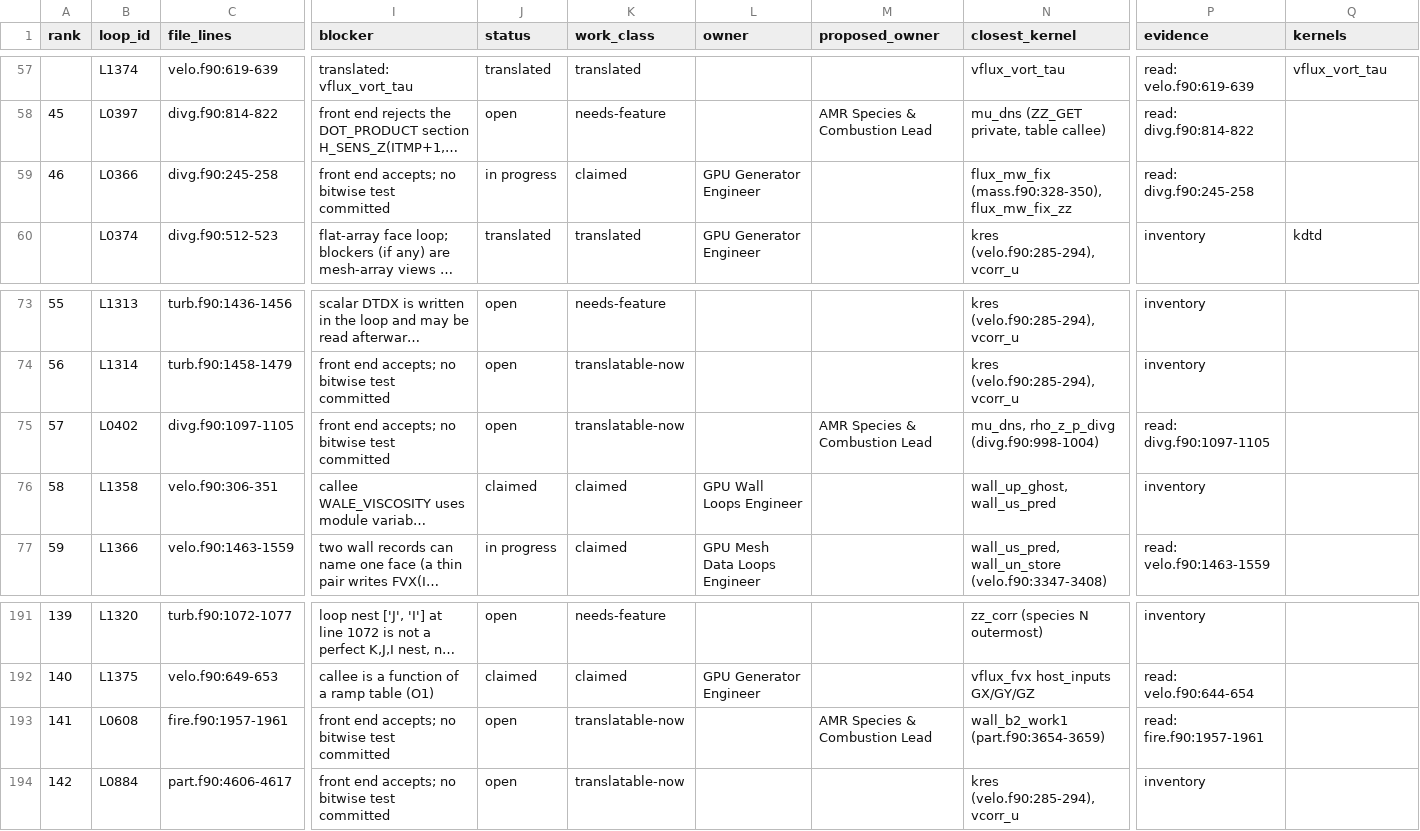
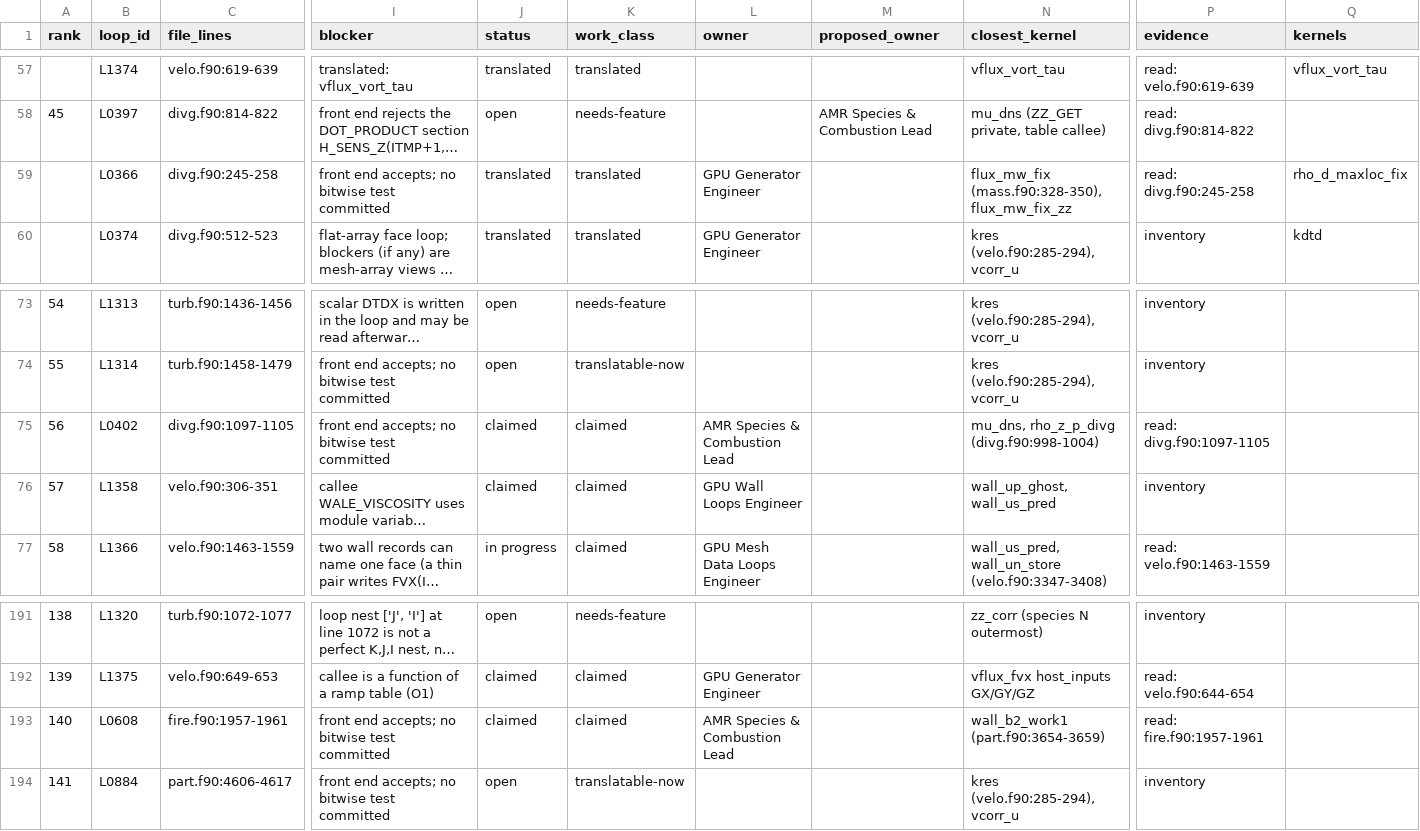
Before and after one commit to marcosvanella/fds, a CSV file: Manuals/FDS_AMReX_Design/amrex/loop_work_list.csv, drawn as a sheet; only a part is shown, gaps mark what is left out; long unchanged cells end in …; the diff covers the shown part only; the diff names each change by its address in the sheet, - before the commit and + after, or states it on an @@ line.

```diff
--- a/Manuals/FDS_AMReX_Design/amrex/loop_work_list.csv
+++ b/Manuals/FDS_AMReX_Design/amrex/loop_work_list.csv
@@ column A (rank) renumbered from row 59 down @@
-J59 (status): in progress
+J59 (status): translated
-K59 (work_class): claimed
+K59 (work_class): translated
-Q59 (kernels): (empty)
+Q59 (kernels): rho_d_maxloc_fix
-J75 (status): open
+J75 (status): claimed
-K75 (work_class): translatable-now
+K75 (work_class): claimed
-L75 (owner): (empty)
+L75 (owner): AMR Species & Combustion Lead
-M75 (proposed_owner): AMR Species & Combustion Lead
+M75 (proposed_owner): (empty)
-J193 (status): open
+J193 (status): claimed
-K193 (work_class): translatable-now
+K193 (work_class): claimed
-L193 (owner): (empty)
+L193 (owner): AMR Species & Combustion Lead
-M193 (proposed_owner): AMR Species & Combustion Lead
+M193 (proposed_owner): (empty)
```
Also changed, not shown: 42 edited cells elsewhere in this file, Manuals/FDS_AMReX_Design/amrex/loop_claims.csv, Manuals/FDS_AMReX_Design/inventory/gpu_generator_loop_classes.csv, 20 other files.
